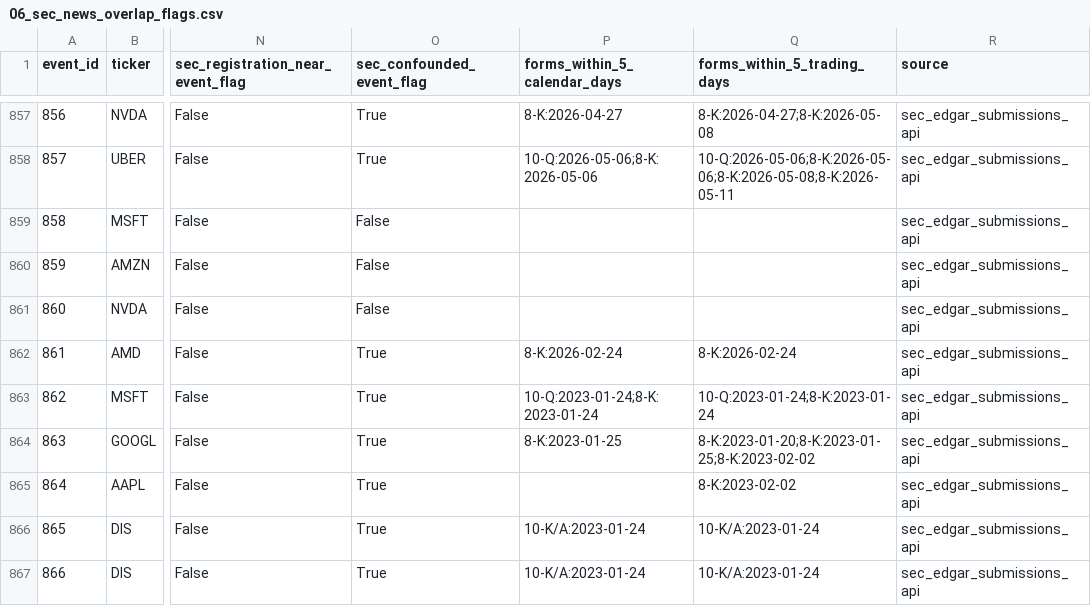
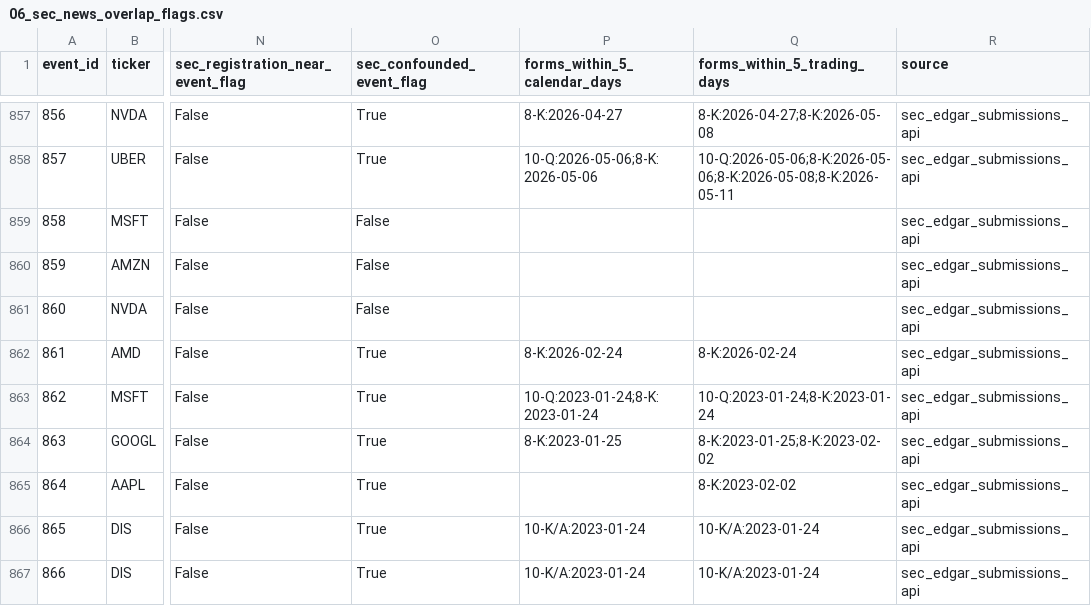
Before and after one commit to Scott-Switzer/finfluencer-alpha, a CSV file: data/exports/final_paper_package/06_sec_news_overlap_flags.csv, drawn as a sheet; only a part is shown, gaps mark what is left out; the diff names each change by its address in the sheet, - before the commit and + after, or states it on an @@ line.

Commit message:
Add final deep-dive findings and paper polish

```diff
--- a/data/exports/final_paper_package/06_sec_news_overlap_flags.csv
+++ b/data/exports/final_paper_package/06_sec_news_overlap_flags.csv
-Q864 (forms_within_5_trading_days): 8-K:2023-01-20;8-K:2023-01-25;8-K:2023-02-02
+Q864 (forms_within_5_trading_days): 8-K:2023-01-25;8-K:2023-02-02
```
Also changed, not shown: 41 other files.
